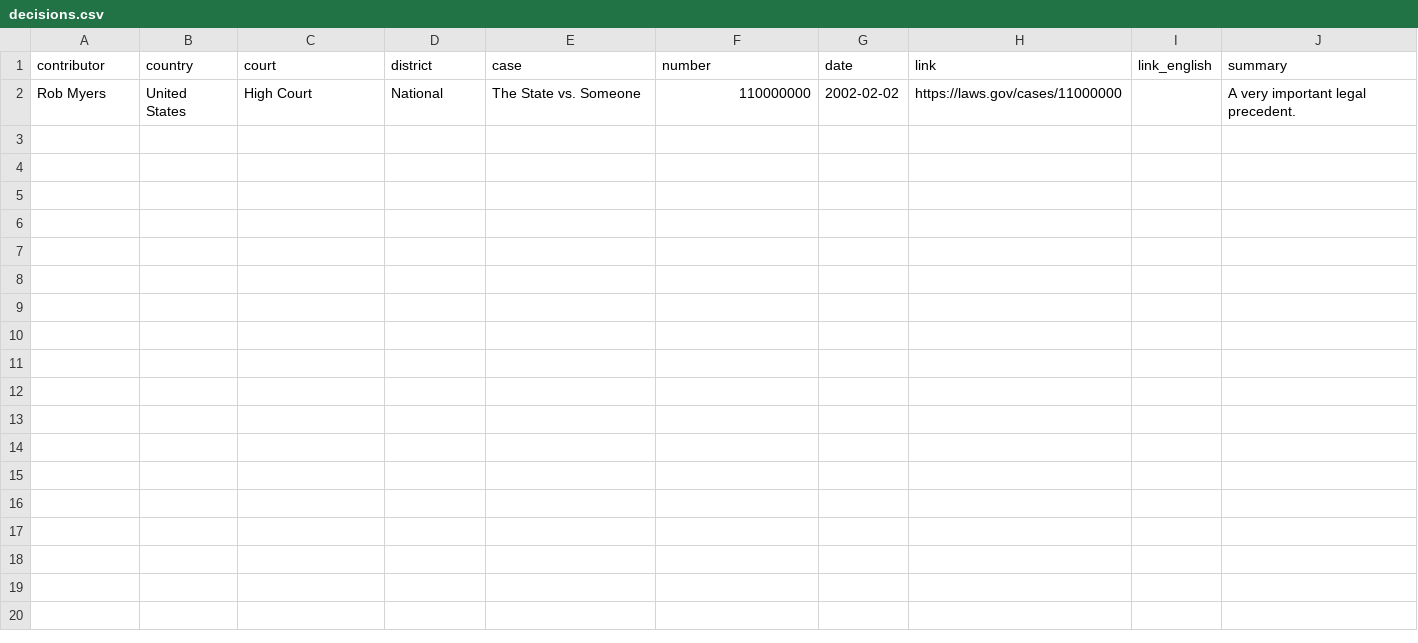
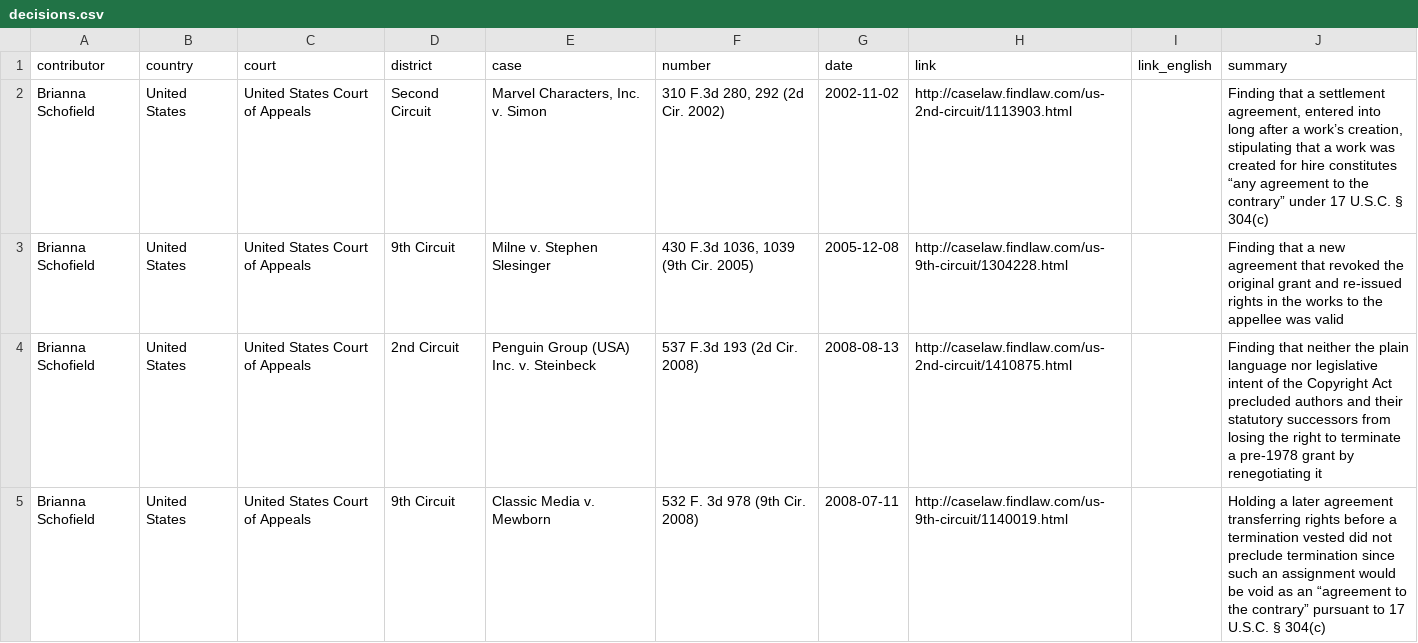
Before and after one commit to creativecommons/legaldb, a CSV file: jekyll/_data/decisions.csv, drawn as a sheet.

Commit message:
First import of data from Google Sheets.

```diff
--- a/jekyll/_data/decisions.csv
+++ b/jekyll/_data/decisions.csv
@@ -1,2 +1,5 @@
 contributor,country,court,district,case,number,date,link,link_english,summary
-Rob Myers,United States,High Court,National,The State vs. Someone,110000000,2002-02-02,https://laws.gov/cases/11000000,,A very important legal precedent.
+Brianna Schofield,United States,United States Court of Appeals,Second Circuit ,"Marvel Characters, Inc. v. Simon","310 F.3d 280, 292 (2d Cir. 2002)",2002-11-02,http://caselaw.findlaw.com/us-2nd-circuit/1113903.html,,"Finding that a settlement agreement, entered into long after a work’s creation, stipulating that a work was created for hire constitutes “any agreement to the contrary” under 17 U.S.C. § 304(c)"
+Brianna Schofield,United States,United States Court of Appeals,9th Circuit,Milne v. Stephen Slesinger,"430 F.3d 1036, 1039 (9th Cir. 2005)",2005-12-08,http://caselaw.findlaw.com/us-9th-circuit/1304228.html,,Finding that a new agreement that revoked the original grant and re-issued rights in the works to the appellee was valid
+Brianna Schofield,United States,United States Court of Appeals,2nd Circuit,Penguin Group (USA) Inc. v. Steinbeck,537 F.3d 193 (2d Cir. 2008),2008-08-13,http://caselaw.findlaw.com/us-2nd-circuit/1410875.html,,Finding that neither the plain language nor legislative intent of the Copyright Act precluded authors and their statutory successors from losing the right to terminate a pre-1978 grant by renegotiating it
+Brianna Schofield,United States,United States Court of Appeals,9th Circuit,Classic Media v. Mewborn,532 F. 3d 978 (9th Cir. 2008),2008-07-11,http://caselaw.findlaw.com/us-9th-circuit/1140019.html,,Holding a later agreement transferring rights before a termination vested did not preclude termination since such an assignment would be void as an “agreement to the contrary” pursuant to 17 U.S.C. § 304(c)
```
Also changed, not shown: 3 other files.
